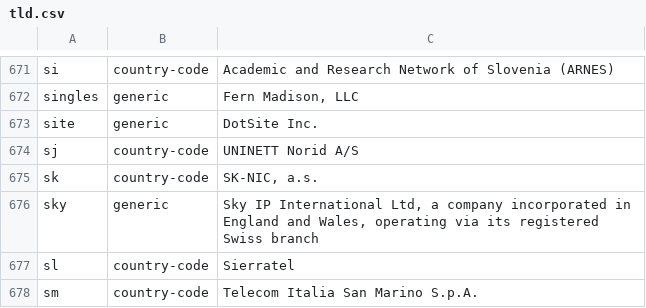
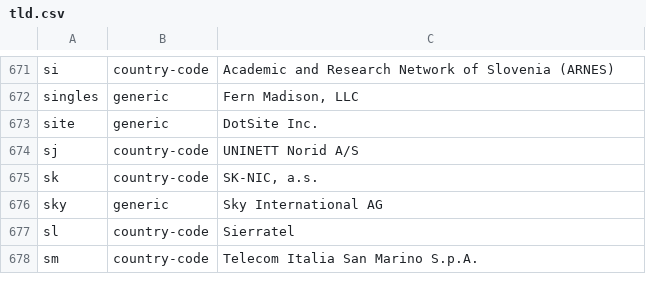
Before and after one commit to nojimage/tld-crawler, a CSV file: data/tld.csv, drawn as a sheet; only a part is shown, gaps mark what is left out.

```diff
--- a/data/tld.csv
+++ b/data/tld.csv
@@ -706,3 +706,3 @@ sj,country-code,"UNINETT Norid A/S"
 sk,country-code,"SK-NIC, a.s."
-sky,generic,"Sky IP International Ltd, a company incorporated in England and Wales, operating via its registered Swiss branch"
+sky,generic,"Sky International AG"
 sl,country-code,Sierratel
```
Also changed, not shown: 2 other files.
